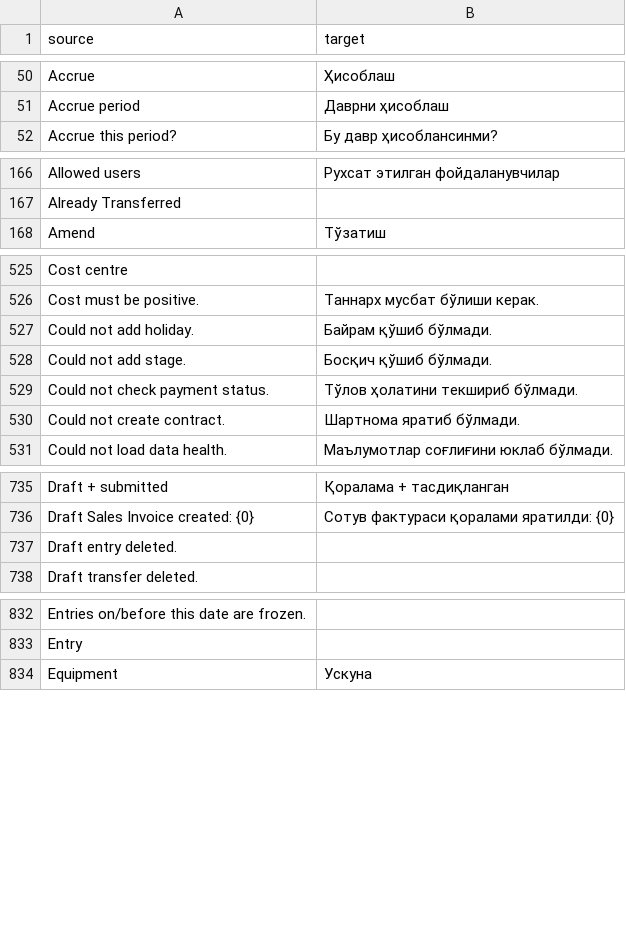
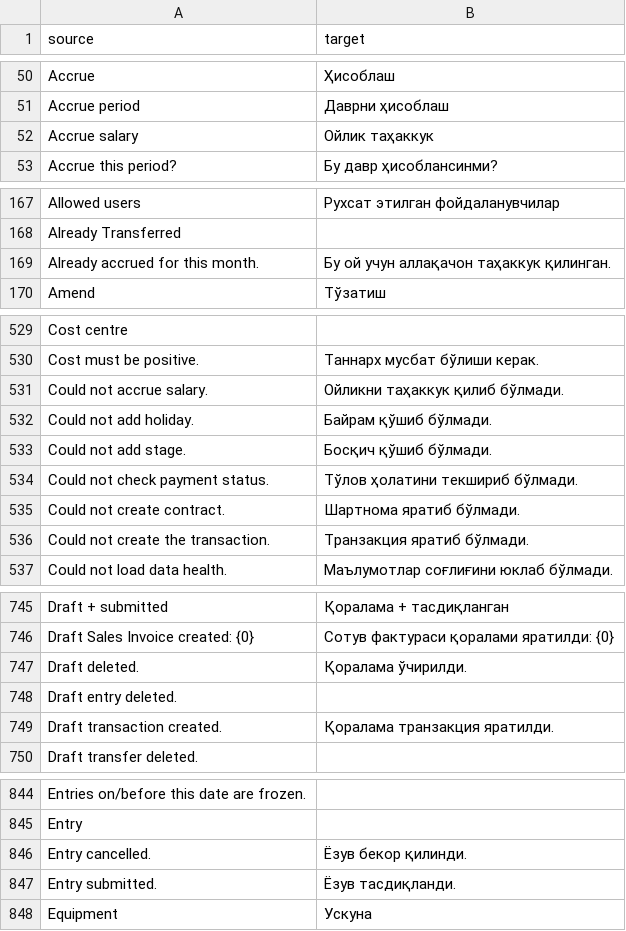
Before and after one commit to zvictory/stabler, a CSV file: stabler/translations/uzc.csv, drawn as a sheet; only a part is shown, gaps mark what is left out; the diff covers the shown part only; the diff names each change by its address in the sheet, - before the commit and + after, or states it on an @@ line.

```diff
--- a/stabler/translations/uzc.csv
+++ b/stabler/translations/uzc.csv
+row 52: Accrue salary | Ойлик таҳаккук
+row 169: Already accrued for this month. | Бу ой учун аллақачон таҳаккук қилинган.
+row 531: Could not accrue salary. | Ойликни таҳаккук қилиб бўлмади.
+row 536: Could not create the transaction. | Транзакция яратиб бўлмади.
+row 747: Draft deleted. | Қоралама ўчирилди.
+row 749: Draft transaction created. | Қоралама транзакция яратилди.
+row 846: Entry cancelled. | Ёзув бекор қилинди.
+row 847: Entry submitted. | Ёзув тасдиқланди.
```
Also changed, not shown: 15 added rows and 1 moved row elsewhere in this file, stabler/translations/en.csv, stabler/translations/ru.csv, 6 other files.
